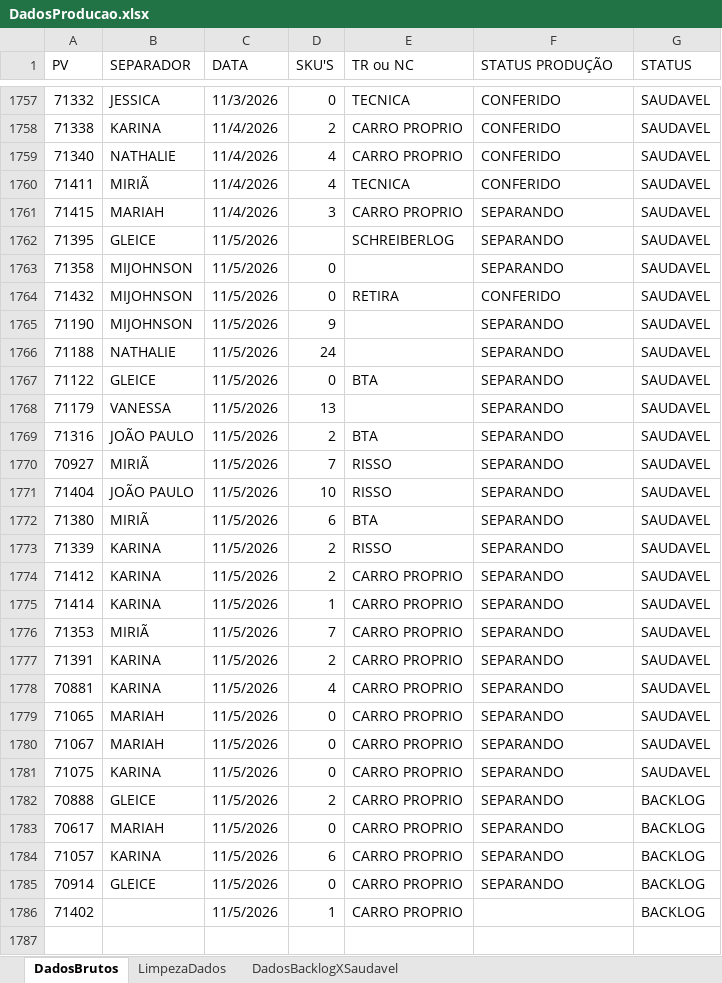
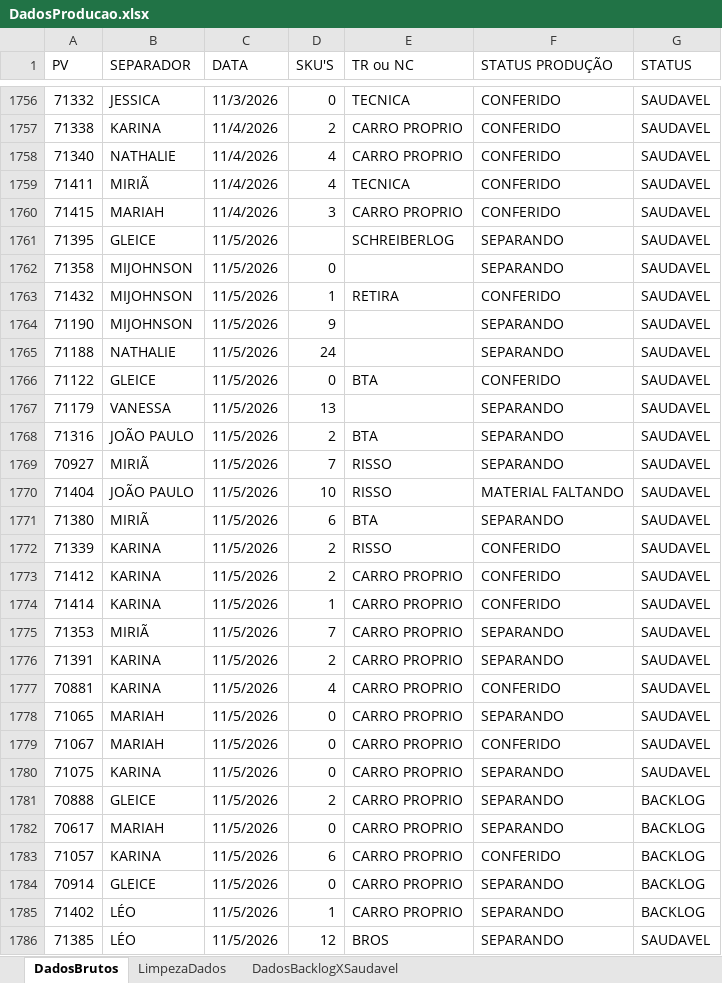
Before and after one commit to Retr00-Br/AcompanhamentoProducao, an Excel workbook: data/DadosProducao.xlsx, sheet DadosBrutos, drawn as a sheet; only a part is shown, gaps mark what is left out; values as stored, in another font and other column widths than the file's, no cell formats; conditional formats not drawn; addresses are those after the commit; the diff covers the shown part only; the diff names each change by its address in the sheet, - before the commit and + after, or states it on an @@ line.

Commit message:
Correção dos dados de SKUs

```diff
--- a/data/DadosProducao.xlsx (sheet DadosBrutos)
+++ b/data/DadosProducao.xlsx (sheet DadosBrutos)
-F1760 (STATUS PRODUÇÃO): SEPARANDO
+F1760 (STATUS PRODUÇÃO): CONFERIDO
-D1763 (SKU'S): 0
+D1763 (SKU'S): 1
-F1766 (STATUS PRODUÇÃO): SEPARANDO
+F1766 (STATUS PRODUÇÃO): CONFERIDO
-F1770 (STATUS PRODUÇÃO): SEPARANDO
+F1770 (STATUS PRODUÇÃO): MATERIAL FALTANDO
-F1772:F1774 (STATUS PRODUÇÃO): SEPARANDO
+F1772:F1774 (STATUS PRODUÇÃO): CONFERIDO
-F1777 (STATUS PRODUÇÃO): SEPARANDO
+F1777 (STATUS PRODUÇÃO): CONFERIDO
-F1779 (STATUS PRODUÇÃO): SEPARANDO
+F1779 (STATUS PRODUÇÃO): CONFERIDO
-F1783 (STATUS PRODUÇÃO): SEPARANDO
+F1783 (STATUS PRODUÇÃO): CONFERIDO
-B1785 (SEPARADOR): (empty)
+B1785 (SEPARADOR): LÉO
-F1785 (STATUS PRODUÇÃO): (empty)
+F1785 (STATUS PRODUÇÃO): SEPARANDO
+row 1786: 71385 | LÉO | 11/5/2026 | 12 | BROS | SEPARANDO | SAUDAVEL
```
Also changed, not shown: 15 added rows, 1 removed row and 2 edited cells elsewhere in this sheet, sheet LimpezaDados, sheet DadosBacklogXSaudavel, cell formats.
